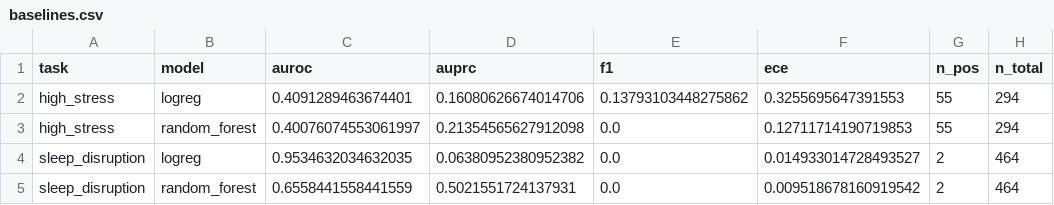
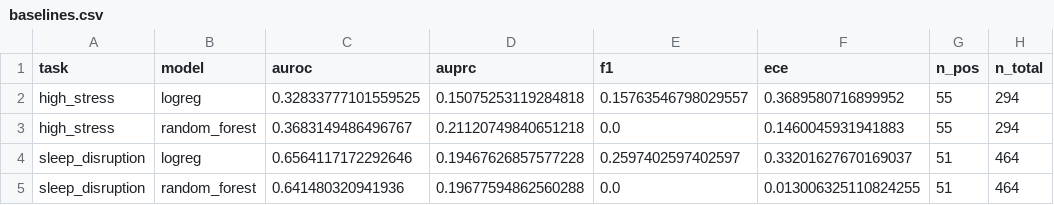
Before and after one commit to ceyhunolcan/longitudinal-health-foundation-model, a CSV file: results/tables/baselines.csv, drawn as a sheet.

Commit message:
LifeSnaps v3 baseline with proper trainer config
LHFM:     high_stress      AUROC 0.567 [0.389, 0.688]
          sleep_disruption AUROC 0.518 [0.376, 0.682]
logreg:   high_stress 0.328  sleep_disruption 0.656
RF:       high_stress 0.368  sleep_disruption 0.641

n=71 participants, 11 in test, 55 high-stress positives, 51 sleep
positives. Bootstrap unit: participant.

LHFM beats classical baselines by ~20 AUROC points on high_stress.
On sleep_disruption, RF on engineered features outperforms LHFM, which
is honest evidence that the SSL representation doesn't help on every
task in a Fitbit-only cohort.

Wide CIs on both tasks reflect n=11 test participants; replication on
the GLOBEM cohort (n~700) is the next priority for tightening these.

These are aggregate per-task metrics only; no per-row or per-participant
predictions are committed (LifeSnaps DUA).

run_tag=lifesnaps_v3

```diff
--- a/results/tables/baselines.csv
+++ b/results/tables/baselines.csv
@@ -1,5 +1,5 @@
 task,model,auroc,auprc,f1,ece,n_pos,n_total
-high_stress,logreg,0.4091289463674401,0.16080626674014706,0.13793103448275862,0.3255695647391553,55,294
-high_stress,random_forest,0.40076074553061997,0.21354565627912098,0.0,0.12711714190719853,55,294
-sleep_disruption,logreg,0.9534632034632035,0.06380952380952382,0.0,0.014933014728493527,2,464
-sleep_disruption,random_forest,0.6558441558441559,0.5021551724137931,0.0,0.009518678160919542,2,464
+high_stress,logreg,0.32833777101559525,0.15075253119284818,0.15763546798029557,0.3689580716899952,55,294
+high_stress,random_forest,0.3683149486496767,0.21120749840651218,0.0,0.1460045931941883,55,294
+sleep_disruption,logreg,0.6564117172292646,0.19467626857577228,0.2597402597402597,0.33201627670169037,51,464
+sleep_disruption,random_forest,0.641480320941936,0.19677594862560288,0.0,0.013006325110824255,51,464
```
Also changed, not shown: results/tables/metrics_test.csv, 2 other files.
